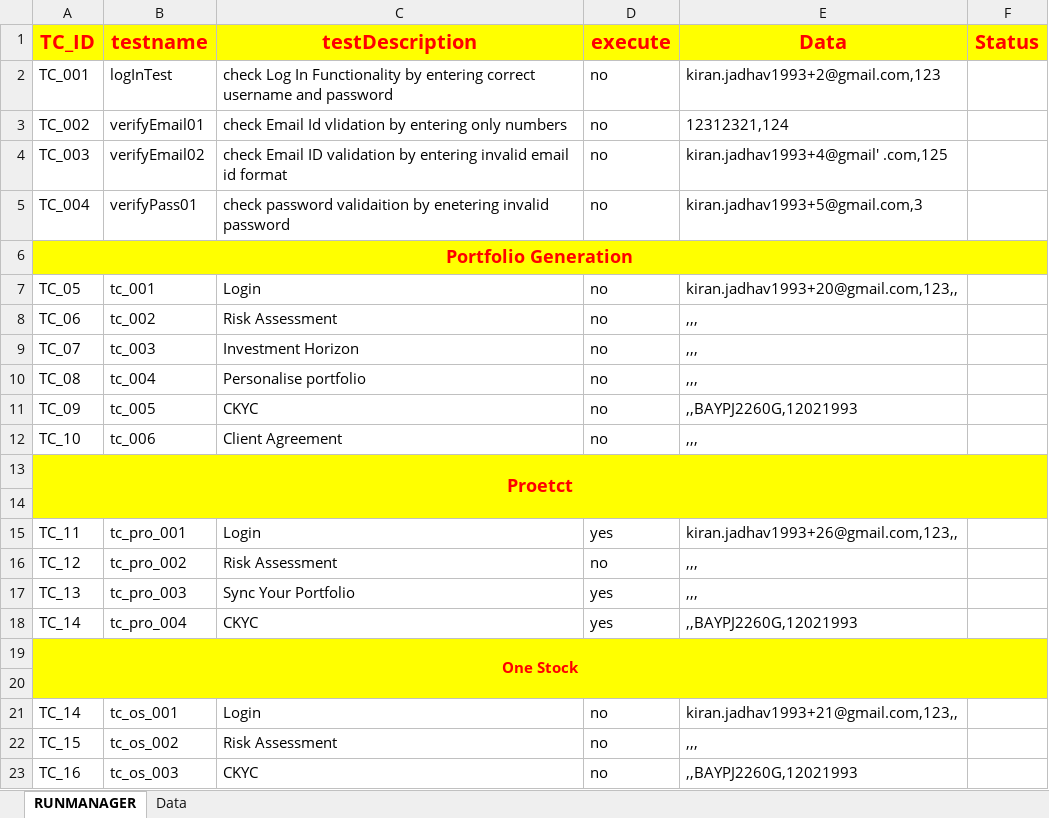
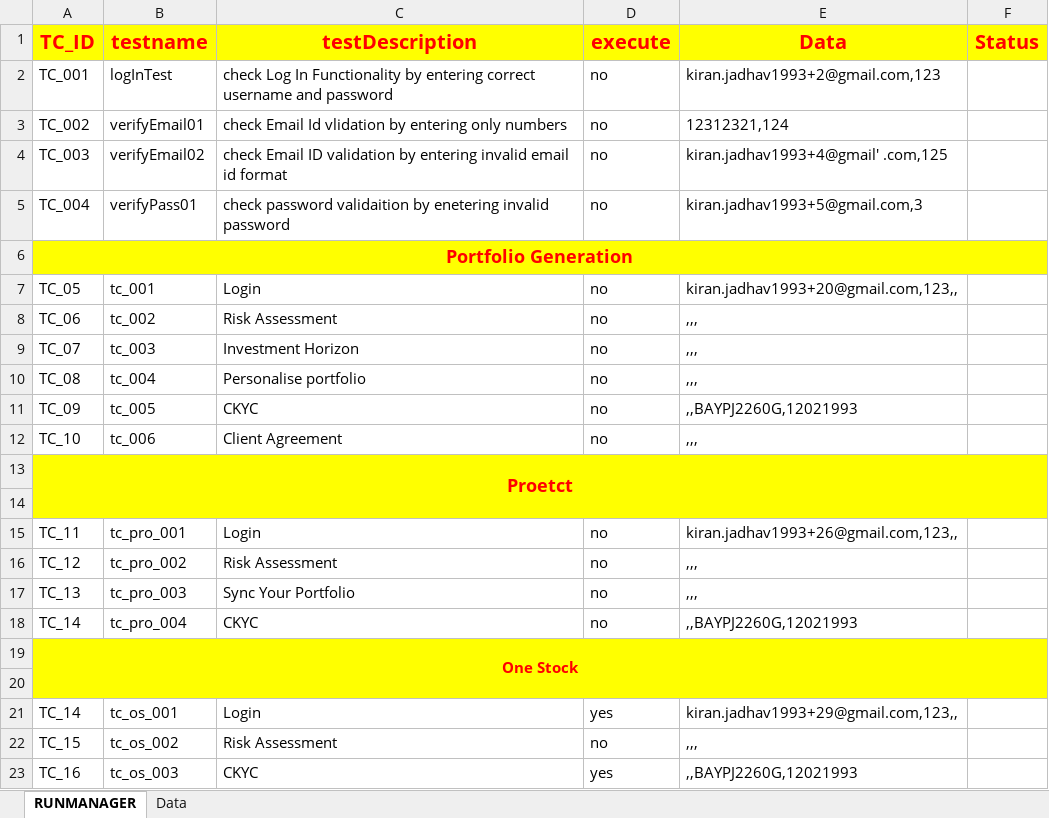
Before and after one commit to mayurgangurde1/JARVIS, an Excel workbook: InterviewTask_TechStalWarts/target/test-classes/excel/DataSheet.xlsx, sheet RUNMANAGER, drawn as a sheet; values as stored, in another font and other column widths than the file's, no borders; the diff names each change by its address in the sheet, - before the commit and + after, or states it on an @@ line.

```diff
--- a/InterviewTask_TechStalWarts/target/test-classes/excel/DataSheet.xlsx (sheet RUNMANAGER)
+++ b/InterviewTask_TechStalWarts/target/test-classes/excel/DataSheet.xlsx (sheet RUNMANAGER)
-D15 (execute): yes
+D15 (execute): no
-D17:D18 (execute): yes
+D17:D18 (execute): no
-D21 (execute): no
+D21 (execute): yes
-E21 (Data): kiran.jadhav1993+21@gmail.com,123,,
+E21 (Data): kiran.jadhav1993+29@gmail.com,123,,
-D23 (execute): no
+D23 (execute): yes
```
Also changed, not shown: sheet Data, 34 other files.
